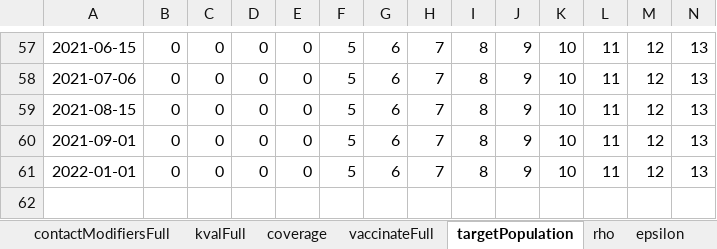
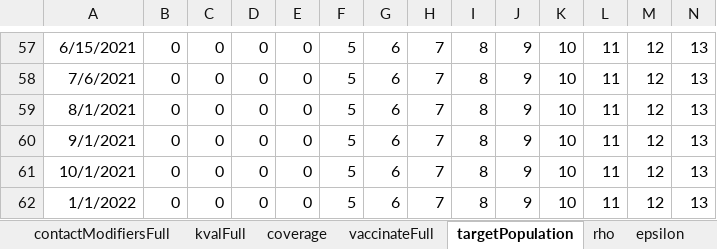
Before and after one commit to abdelneuhaus/EpidemiOptim, an Excel workbook: data/jane_model_data/ScenarioPlanFranceOne.xlsx, sheet targetPopulation, drawn as a sheet; only a part is shown, gaps mark what is left out; values as stored, in another font and other column widths than the file's, no borders; addresses are those after the commit; rows hold the shown columns only; the diff covers the shown part only; the diff names each change by its address in the sheet, - before the commit and + after, or states it on an @@ line.

```diff
--- a/data/jane_model_data/ScenarioPlanFranceOne.xlsx (sheet targetPopulation)
+++ b/data/jane_model_data/ScenarioPlanFranceOne.xlsx (sheet targetPopulation)
-A57: 2021-06-15
+A57: 6/15/2021
-A58: 2021-07-06
+A58: 7/6/2021
-A59: 2021-08-15
+A59: 8/1/2021
-A60: 2021-09-01
+A60: 9/1/2021
+row 61: 10/1/2021 | 0 | 0 | 0 | 0 | 5 | 6 | 7 | 8 | 9 | 10 | 11 | 12 | 13
-A62: 2022-01-01
+A62: 1/1/2022
```
Also changed, not shown: 95 edited cells elsewhere in this sheet, sheet Perturbation Matricies, sheet contactModifiersFull, sheet coverage, sheet vacsi-fra-2021-03-31-10h03, sheet Rollout schedule, sheet kvalFull, 6 more sheets, formulas that keep their value, charts or pictures, 5 other files.
